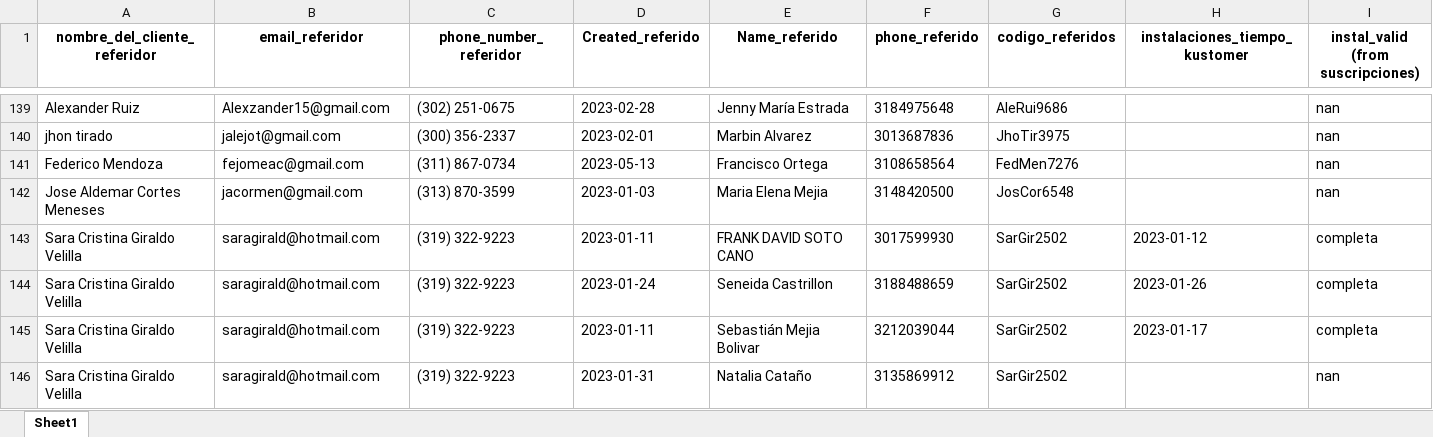
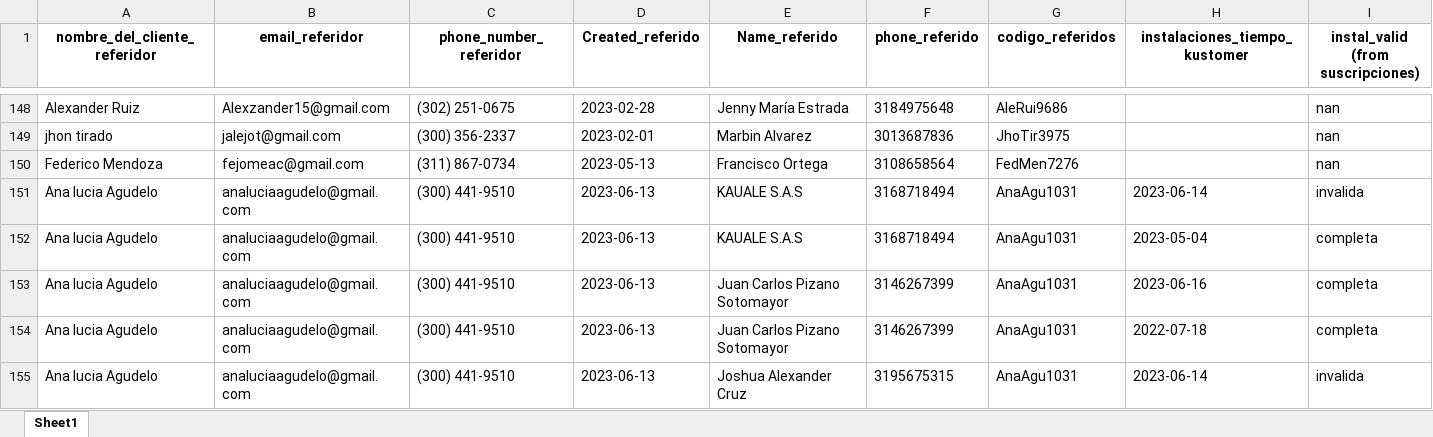
Before and after one commit to cdalvarezb27/App-Referidos-Somos, an Excel workbook: referidos.xlsx, sheet Sheet1, drawn as a sheet; only a part is shown, gaps mark what is left out; the shorter side is filled out with more unchanged rows; values as stored, in another font and other column widths than the file's, no borders; rows hold the shown columns only; the diff covers the shown part only; the diff names each change by its address in the sheet, - before the commit and + after, or states it on an @@ line.

Commit message:
Actualizando referidos.xlsx

```diff
--- a/referidos.xlsx (sheet Sheet1)
+++ b/referidos.xlsx (sheet Sheet1)
+row 151: Ana lucia Agudelo | analuciaagudelo@gmail.com | (300) 441-9510 | 2023-06-13 | KAUALE S.A.S | 3168718494 | AnaAgu1031 | 2023-06-14 | invalida
+row 152: Ana lucia Agudelo | analuciaagudelo@gmail.com | (300) 441-9510 | 2023-06-13 | KAUALE S.A.S | 3168718494 | AnaAgu1031 | 2023-05-04 | completa
+row 153: Ana lucia Agudelo | analuciaagudelo@gmail.com | (300) 441-9510 | 2023-06-13 | Juan Carlos Pizano Sotomayor | 3146267399 | AnaAgu1031 | 2023-06-16 | completa
+row 154: Ana lucia Agudelo | analuciaagudelo@gmail.com | (300) 441-9510 | 2023-06-13 | Juan Carlos Pizano Sotomayor | 3146267399 | AnaAgu1031 | 2022-07-18 | completa
+row 155: Ana lucia Agudelo | analuciaagudelo@gmail.com | (300) 441-9510 | 2023-06-13 | Joshua Alexander Cruz | 3195675315 | AnaAgu1031 | 2023-06-14 | invalida
```
Also changed, not shown: 53 added rows, 4 removed rows and 16 edited cells elsewhere in this sheet.
